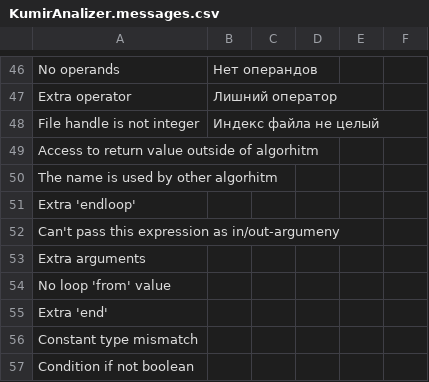
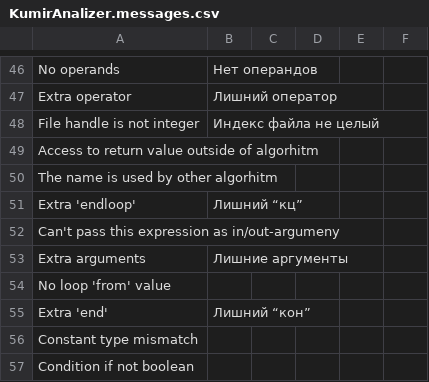
Before and after one commit to victor-yacovlev/kumir2, a CSV file: share/kumir2/KumirAnalizer.messages.csv, drawn as a sheet; only a part is shown, gaps mark what is left out.

Commit message:
git-svn-id: http://lpm.org.ru/svn/kumir2@6 382dccb8-6cdf-11e0-9640-eb60159f4418

```diff
--- a/share/kumir2/KumirAnalizer.messages.csv
+++ b/share/kumir2/KumirAnalizer.messages.csv
@@ -50,7 +50,7 @@
 "The name is used by other algorhitm",,,,,
-"Extra 'endloop'",,,,,
+"Extra 'endloop'","Лишний “кц”",,,,
 "Can't pass this expression as in/out-argumeny",,,,,
-"Extra arguments",,,,,
+"Extra arguments","Лишние аргументы",,,,
 "No loop 'from' value",,,,,
-"Extra 'end'",,,,,
+"Extra 'end'","Лишний “кон”",,,,
 "Constant type mismatch",,,,,
```
